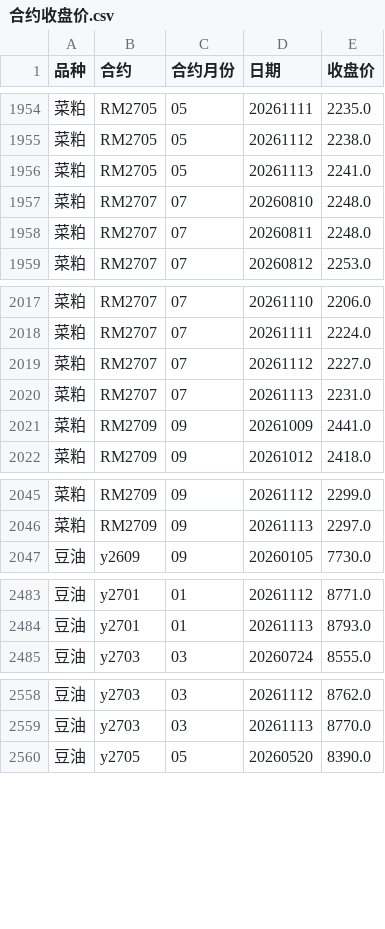
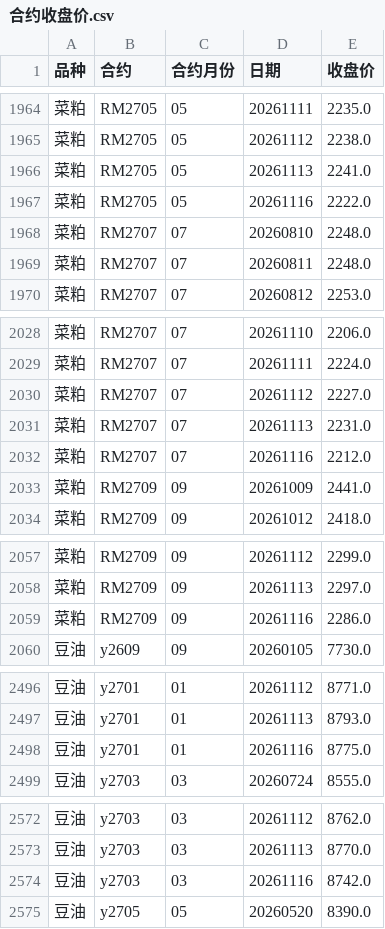
Before and after one commit to tx18223763752-blip/ag-chicang, a CSV file: data/合约收盘价.csv, drawn as a sheet; only a part is shown, gaps mark what is left out; the diff covers the shown part only.

```diff
--- a/data/合约收盘价.csv
+++ b/data/合约收盘价.csv
@@ -1956,2 +1966,3 @@
 菜粕,RM2705,05,20261113,2241.0
+菜粕,RM2705,05,20261116,2222.0
 菜粕,RM2707,07,20260810,2248.0
@@ -2020,2 +2031,3 @@
 菜粕,RM2707,07,20261113,2231.0
+菜粕,RM2707,07,20261116,2212.0
 菜粕,RM2709,09,20261009,2441.0
@@ -2046,2 +2058,3 @@
 菜粕,RM2709,09,20261113,2297.0
+菜粕,RM2709,09,20261116,2286.0
 豆油,y2609,09,20260105,7730.0
@@ -2484,2 +2497,3 @@
 豆油,y2701,01,20261113,8793.0
+豆油,y2701,01,20261116,8775.0
 豆油,y2703,03,20260724,8555.0
@@ -2559,2 +2573,3 @@
 豆油,y2703,03,20261113,8770.0
+豆油,y2703,03,20261116,8742.0
 豆油,y2705,05,20260520,8390.0
```
Also changed, not shown: 18 added rows elsewhere in this file, data/棕榈油_汇总.csv, data/菜油_汇总.csv, 5 other files.
